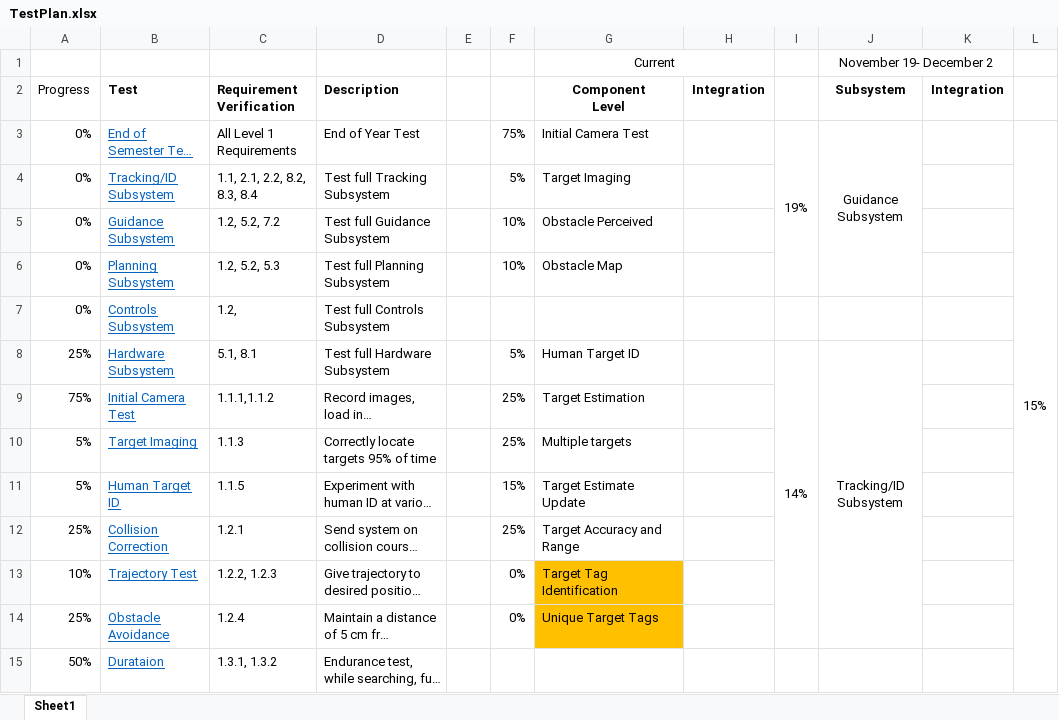
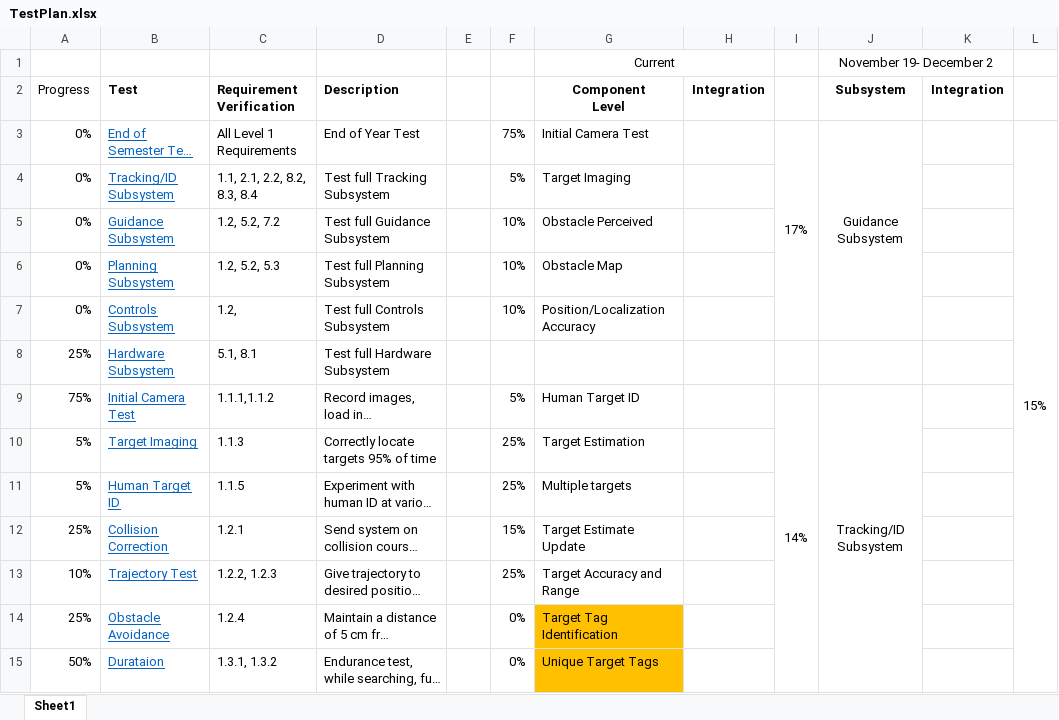
Before and after one commit to dtbinh/FlyNet, an Excel workbook: Technical/Testing/TestPlan.xlsx, sheet Sheet1, drawn as a sheet; only a part is shown; long unchanged cells end in …; values as stored, in another font and other column widths than the file's, no borders; conditional formats not drawn; removed rows and columns are numbered as before the commit, all else as after; the diff covers the shown part only; the diff names each change by its address in the sheet, - before the commit and + after, or states it on an @@ line.

Commit message:
AddPositionAccuracy

```diff
--- a/Technical/Testing/TestPlan.xlsx (sheet Sheet1)
+++ b/Technical/Testing/TestPlan.xlsx (sheet Sheet1)
-I3: 19%
+I3: 17%
-I3:I6 merged
+I3:I7 merged
-J3:J6 merged
+J3:J7 merged
-F7: (empty)
+F7: 10%
-G7 (Component Level): (empty)
+G7 (Component Level): Position/Localization Accuracy
-F8: 5%
+F8: (empty)
-G8 (Component Level): Human Target ID
+G8 (Component Level): (empty)
-I8: 14%
+I8: (empty)
-I8:I14 merged
-J8 (Subsystem): Tracking/ID Subsystem
+J8 (Subsystem): (empty)
-J8:J14 merged
-F9: 25%
+F9: 5%
-G9 (Component Level): Target Estimation
+G9 (Component Level): Human Target ID
-I9: (empty)
+I9: 14%
+I9:I15 merged
-J9 (Subsystem): (empty)
+J9 (Subsystem): Tracking/ID Subsystem
+J9:J15 merged
-G10 (Component Level): Multiple targets
+G10 (Component Level): Target Estimation
-F11: 15%
+F11: 25%
-G11 (Component Level): Target Estimate Update
+G11 (Component Level): Multiple targets
-F12: 25%
+F12: 15%
-G12 (Component Level): Target Accuracy and Range
+G12 (Component Level): Target Estimate Update
-F13: 0%
+F13: 25%
-G13 (Component Level): Target Tag Identification
+G13 (Component Level): Target Accuracy and Range
-G13 fill: #FFC000
+G13 fill: none
-G14 (Component Level): Unique Target Tags
+G14 (Component Level): Target Tag Identification
-F15: (empty)
+F15: 0%
-G15 (Component Level): (empty)
+G15 (Component Level): Unique Target Tags
-G15 fill: none
+G15 fill: #FFC000
```
Also changed, not shown: 1 added row, 36 edited cells, cell formats and merged cells elsewhere in this sheet, formulas that keep their value, 1 other file.
